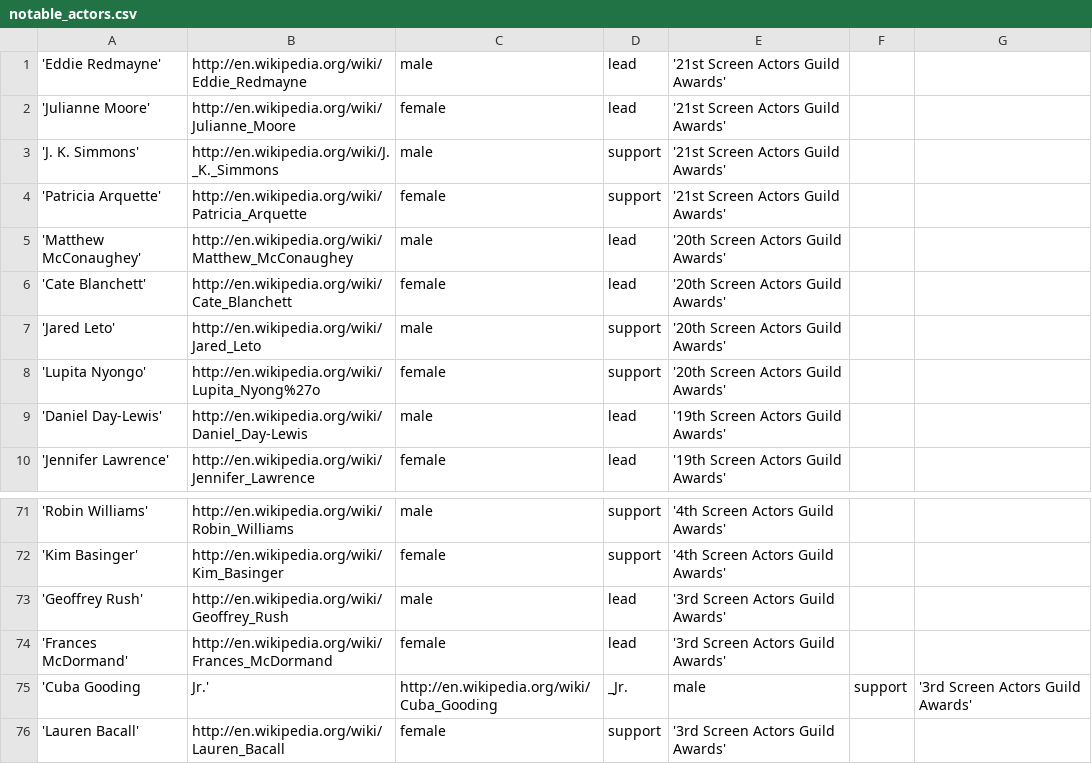
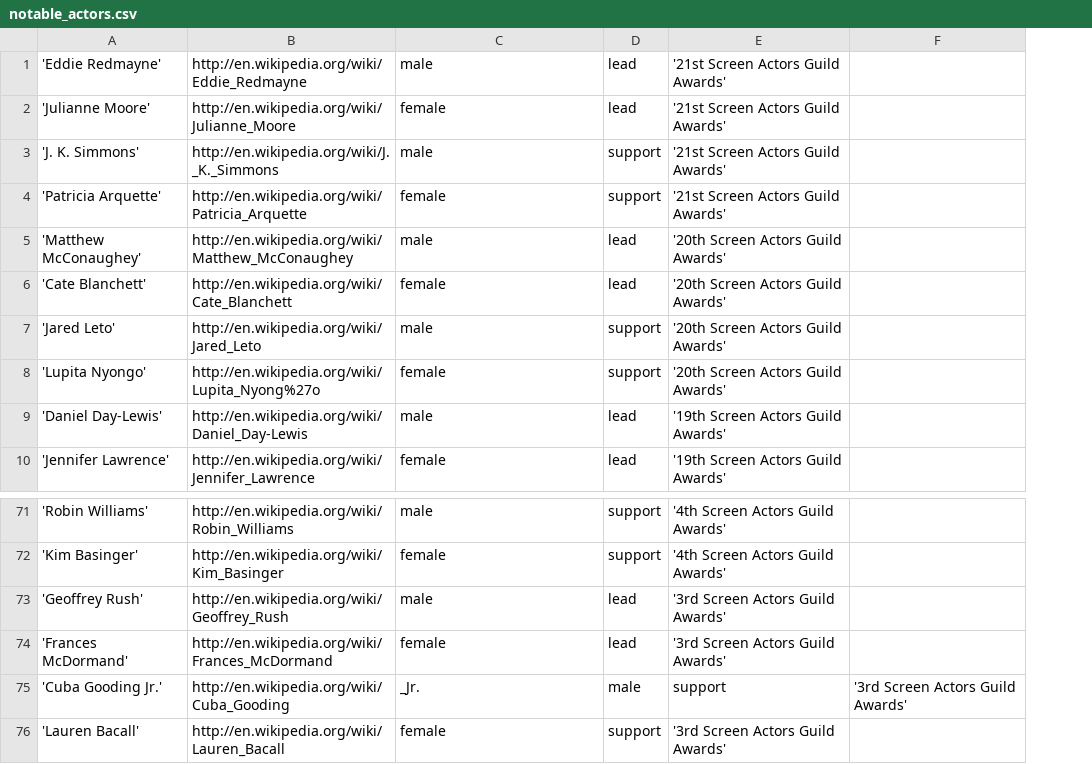
Before and after one commit to praeducer/big-data-analytics-for-competitive-advantage, a CSV file: film-proposal/data-collection/notable_actors.csv, drawn as a sheet; only a part is shown, gaps mark what is left out; removed rows and columns are numbered as before the commit, all else as after; the diff names each change by its address in the sheet, - before the commit and + after, or states it on an @@ line.

Commit message:
removed commas from actors name to keep csv intact

```diff
--- a/film-proposal/data-collection/notable_actors.csv
+++ b/film-proposal/data-collection/notable_actors.csv
-column F, empty
-row 75: 'Cuba Gooding | Jr.' | http://en.wikipedia.org/wiki/Cuba_Gooding | _Jr. | male | support | '3rd Screen Actors Guild Awards'
+row 75: 'Cuba Gooding Jr.' | http://en.wikipedia.org/wiki/Cuba_Gooding | _Jr. | male | support | '3rd Screen Actors Guild Awards'
```
Also changed, not shown: 1 other file.
